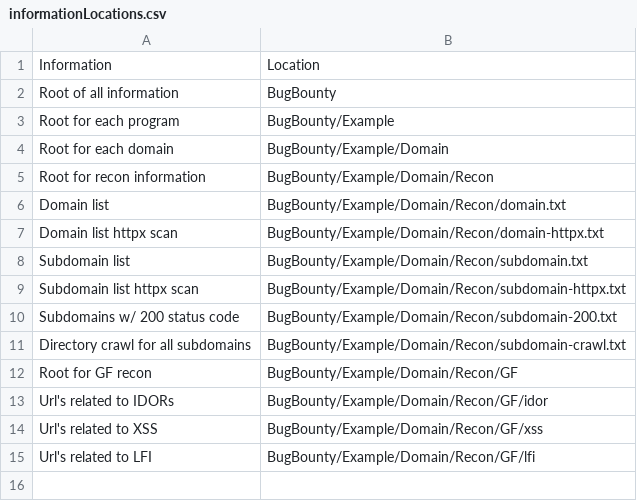
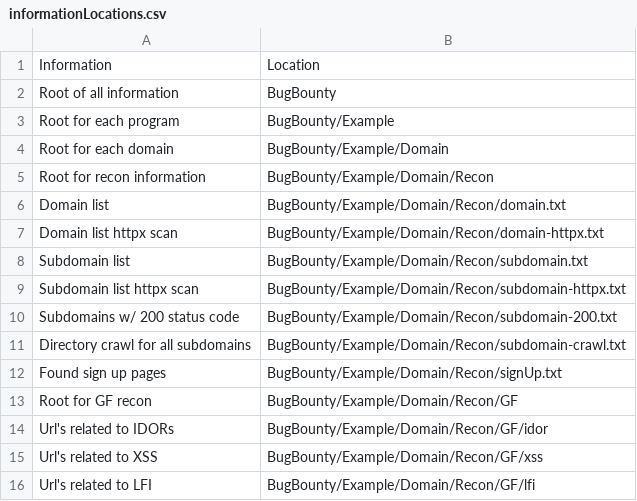
Before and after one commit to j4xx3n/j4xx3n-framework, a CSV file: Info/informationLocations.csv, drawn as a sheet; the diff names each change by its address in the sheet, - before the commit and + after, or states it on an @@ line.

Commit message:
Update informationLocations.csv

```diff
--- a/Info/informationLocations.csv
+++ b/Info/informationLocations.csv
+row 12: Found sign up pages | BugBounty/Example/Domain/Recon/signUp.txt
```
